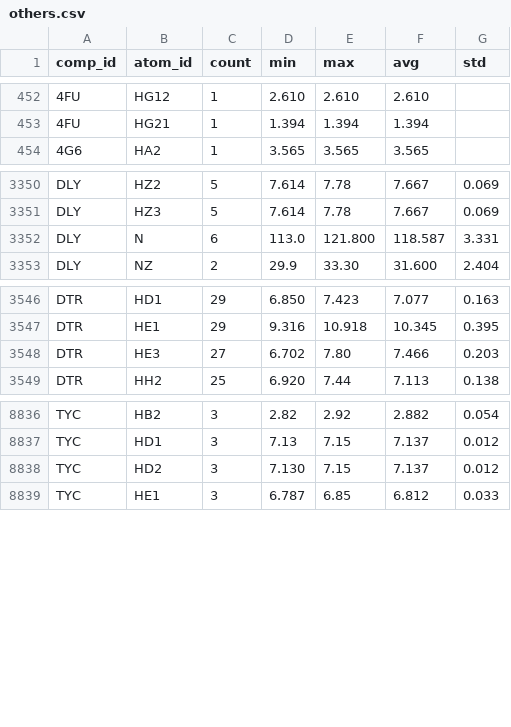
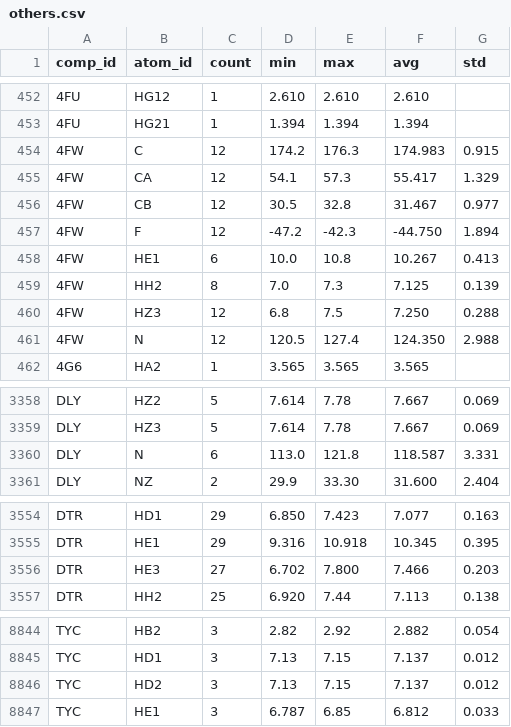
Before and after one commit to wwPDB/py-wwpdb_utils_nmr, a CSV file: wwpdb/utils/nmr/bmrb_cs_stat/others.csv, drawn as a sheet; only a part is shown, gaps mark what is left out; the diff covers the shown part only.

```diff
--- a/wwpdb/utils/nmr/bmrb_cs_stat/others.csv
+++ b/wwpdb/utils/nmr/bmrb_cs_stat/others.csv
@@ -453,2 +453,10 @@ comp_id,atom_id,count,min,max,avg,std
 4FU,HG21,1,1.394,1.394,1.394,
+4FW,C,12,174.2,176.3,174.983,0.915
+4FW,CA,12,54.1,57.3,55.417,1.329
+4FW,CB,12,30.5,32.8,31.467,0.977
+4FW,F,12,-47.2,-42.3,-44.750,1.894
+4FW,HE1,6,10.0,10.8,10.267,0.413
+4FW,HH2,8,7.0,7.3,7.125,0.139
+4FW,HZ3,12,6.8,7.5,7.250,0.288
+4FW,N,12,120.5,127.4,124.350,2.988
 4G6,HA2,1,3.565,3.565,3.565,
@@ -3351,3 +3359,3 @@ DLY,HZ2,5,7.614,7.78,7.667,0.069
 DLY,HZ3,5,7.614,7.78,7.667,0.069
-DLY,N,6,113.0,121.800,118.587,3.331
+DLY,N,6,113.0,121.8,118.587,3.331
 DLY,NZ,2,29.9,33.30,31.600,2.404
@@ -3547,3 +3555,3 @@ DTR,HD1,29,6.850,7.423,7.077,0.163
 DTR,HE1,29,9.316,10.918,10.345,0.395
-DTR,HE3,27,6.702,7.80,7.466,0.203
+DTR,HE3,27,6.702,7.800,7.466,0.203
 DTR,HH2,25,6.920,7.44,7.113,0.138
@@ -8837,3 +8845,3 @@ TYC,HB2,3,2.82,2.92,2.882,0.054
 TYC,HD1,3,7.13,7.15,7.137,0.012
-TYC,HD2,3,7.130,7.15,7.137,0.012
+TYC,HD2,3,7.13,7.15,7.137,0.012
 TYC,HE1,3,6.787,6.85,6.812,0.033
```
Also changed, not shown: 40 edited cells elsewhere in this file, wwpdb/utils/nmr/bmrb_cs_stat/aa_filt.csv, wwpdb/utils/nmr/bmrb_cs_stat/aa_full.csv, 16 other files.
